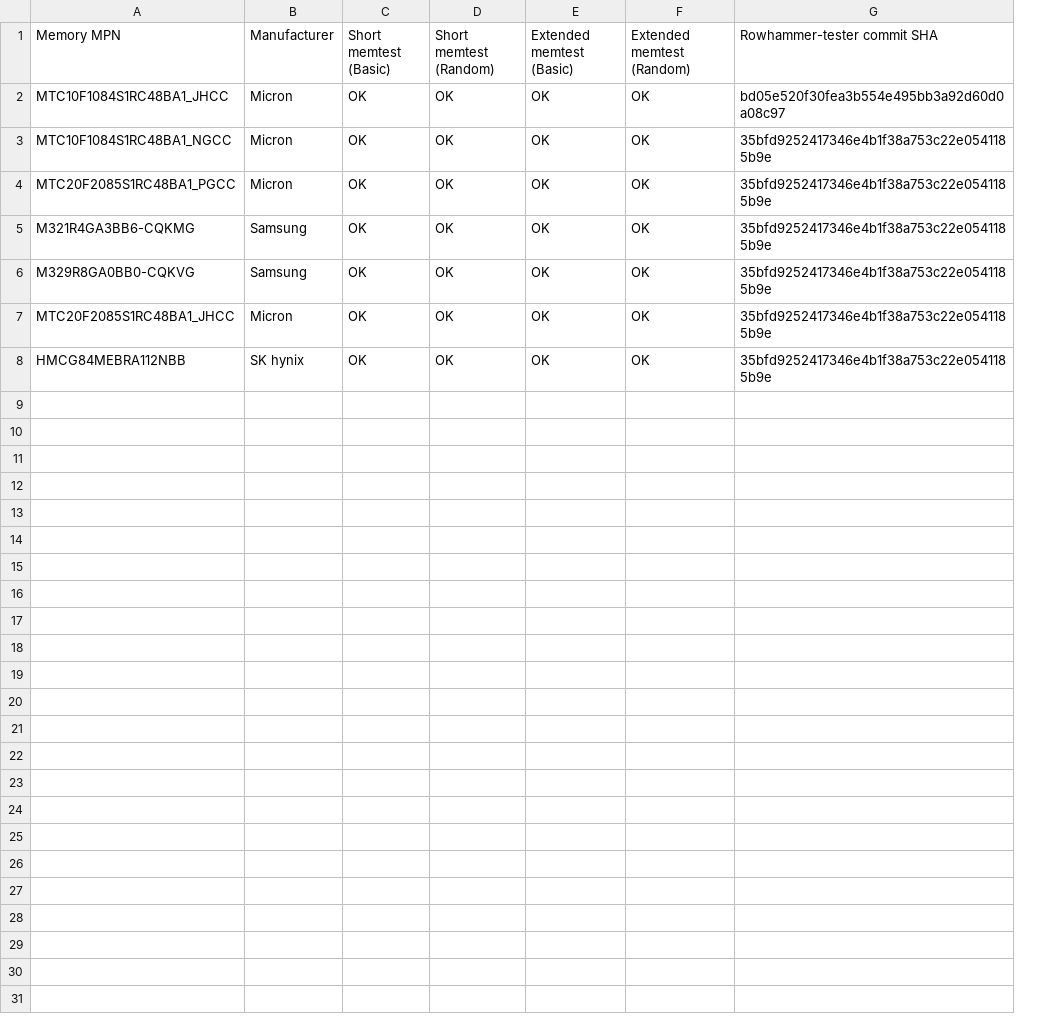
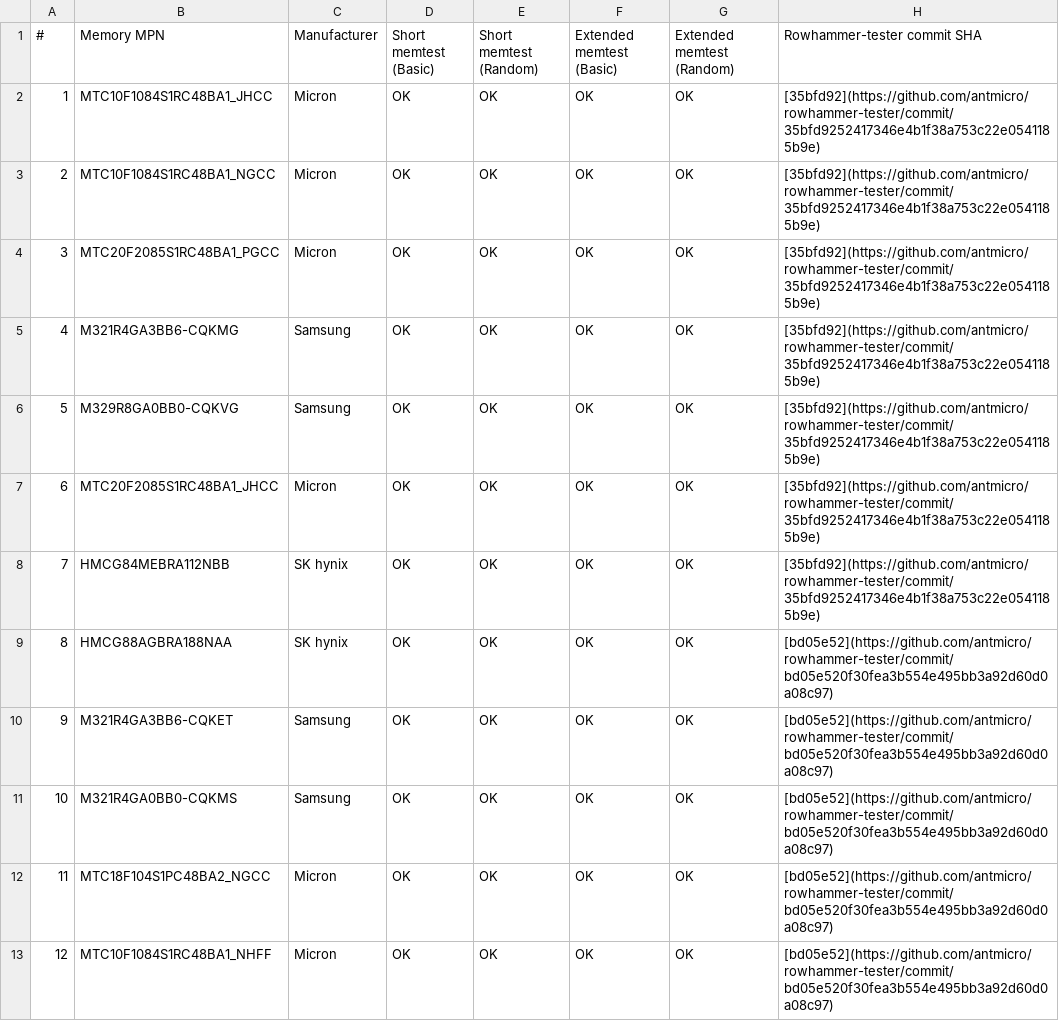
Before and after one commit to antmicro/rowhammer-tester, a CSV file: docs/source/csv/dimm_coverage_table.csv, drawn as a sheet; removed rows and columns are numbered as before the commit, all else as after; the diff names each change by its address in the sheet, - before the commit and + after, or states it on an @@ line.

Commit message:
[#70438] Add more memory modules to the table
Signed-off-by: Jakub Krzyska <jkrzyska@antmicro.com>

```diff
--- a/docs/source/csv/dimm_coverage_table.csv
+++ b/docs/source/csv/dimm_coverage_table.csv
+column A (#), rows 2-8: 1 | 2 | 3 | 4 | 5 | 6 | 7
-column G (Rowhammer-tester commit SHA), rows 2-8: bd05e520f30fea3b554e495bb3a92d60d0a08c97 | 35bfd9252417346e4b1f38a753c22e0541185b9e | 35bfd9252417346e4b1f38a753c22e0541185b9e | 35bfd9252417346e4b1f38a753c22e0541185b9e | 35bfd9252417346e4b1f38a753c22e0541185b9e | 35bfd9252417346e4b1f38a753c22e0541185b9e | 35bfd9252417346e4b1f38a753c22e0541185b9e
+column H (Rowhammer-tester commit SHA), rows 2-8: all [35bfd92](https://github.com/antmicro/rowhammer-tester/commit/35bfd9252417346e4b1f38a753c22e0541185b9e)
+row 9: 8 | HMCG88AGBRA188NAA | SK hynix | OK | OK | OK | OK | [bd05e52](https://github.com/antmicro/rowhammer-tester/commit/bd05e520f30fea3b554e495bb3a92d60d0a08c97)
+row 10: 9 | M321R4GA3BB6-CQKET | Samsung | OK | OK | OK | OK | [bd05e52](https://github.com/antmicro/rowhammer-tester/commit/bd05e520f30fea3b554e495bb3a92d60d0a08c97)
+row 11: 10 | M321R4GA0BB0-CQKMS | Samsung | OK | OK | OK | OK | [bd05e52](https://github.com/antmicro/rowhammer-tester/commit/bd05e520f30fea3b554e495bb3a92d60d0a08c97)
+row 12: 11 | MTC18F104S1PC48BA2_NGCC | Micron | OK | OK | OK | OK | [bd05e52](https://github.com/antmicro/rowhammer-tester/commit/bd05e520f30fea3b554e495bb3a92d60d0a08c97)
+row 13: 12 | MTC10F1084S1RC48BA1_NHFF | Micron | OK | OK | OK | OK | [bd05e52](https://github.com/antmicro/rowhammer-tester/commit/bd05e520f30fea3b554e495bb3a92d60d0a08c97)
```
Also changed, not shown: 1 other file.
